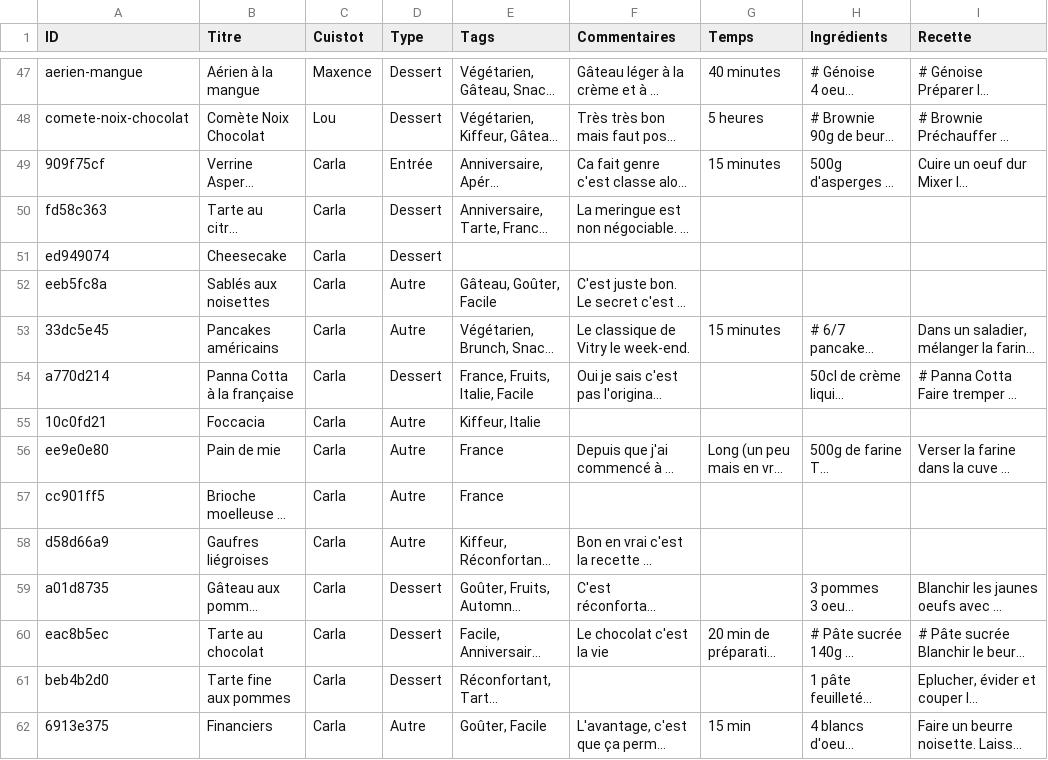
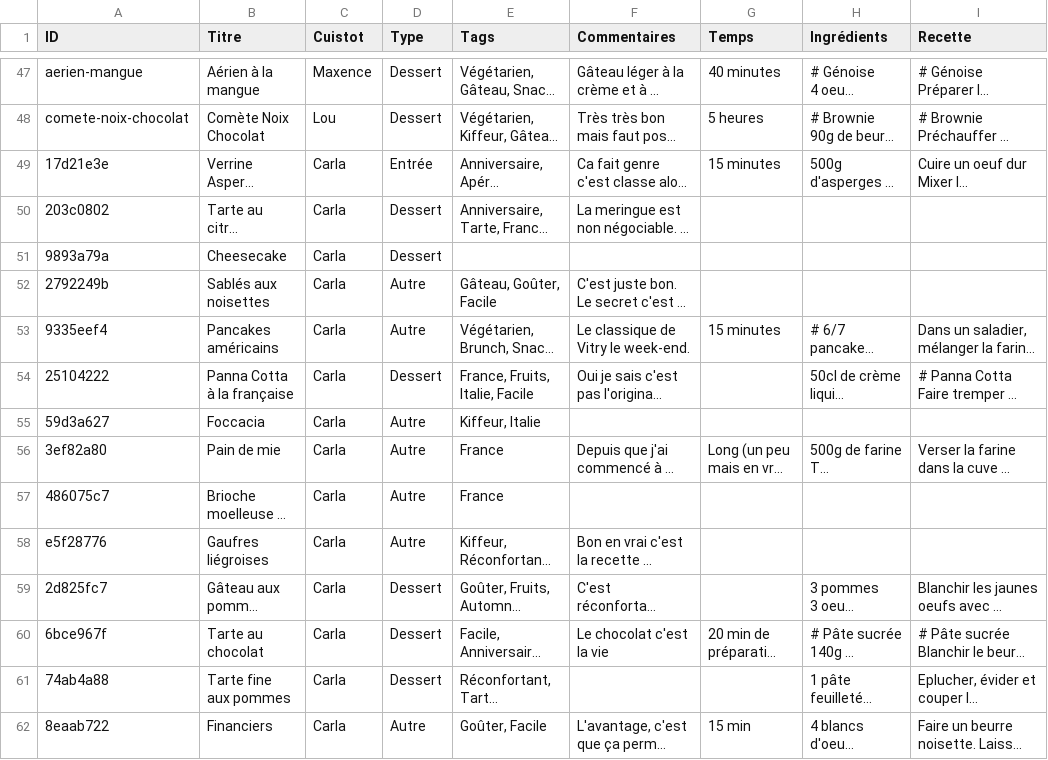
Before and after one commit to recettes-de-pdb/recettes-de-pdb.github.io, a CSV file: Recettes.csv, drawn as a sheet; only a part is shown, gaps mark what is left out; long unchanged cells end in …; the diff covers the shown part only; the diff names each change by its address in the sheet, - before the commit and + after, or states it on an @@ line.

```diff
--- a/Recettes.csv
+++ b/Recettes.csv
-A49 (ID): 909f75cf
+A49 (ID): 17d21e3e
-A50 (ID): fd58c363
+A50 (ID): 203c0802
-A51 (ID): ed949074
+A51 (ID): 9893a79a
-A52 (ID): eeb5fc8a
+A52 (ID): 2792249b
-A53 (ID): 33dc5e45
+A53 (ID): 9335eef4
-A54 (ID): a770d214
+A54 (ID): 25104222
-A55 (ID): 10c0fd21
+A55 (ID): 59d3a627
-A56 (ID): ee9e0e80
+A56 (ID): 3ef82a80
-A57 (ID): cc901ff5
+A57 (ID): 486075c7
-A58 (ID): d58d66a9
+A58 (ID): e5f28776
-A59 (ID): a01d8735
+A59 (ID): 2d825fc7
-A60 (ID): eac8b5ec
+A60 (ID): 6bce967f
-A61 (ID): beb4b2d0
+A61 (ID): 74ab4a88
-A62 (ID): 6913e375
+A62 (ID): 8eaab722
```
Also changed, not shown: 17 edited cells elsewhere in this file.
